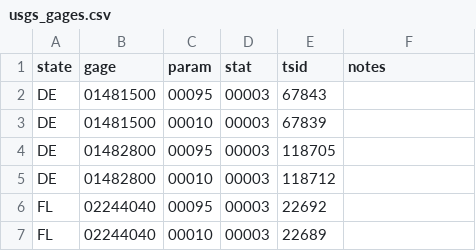
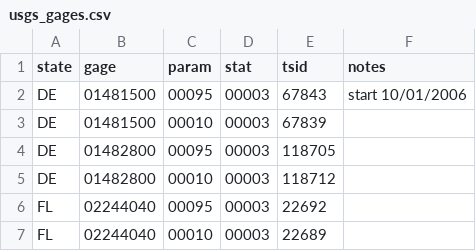
Before and after one commit to USGS-EDEN/EDEN_workflow, a CSV file: coastal_EDEN/usgs_gages.csv, drawn as a sheet; only a part is shown.

```diff
--- a/coastal_EDEN/usgs_gages.csv
+++ b/coastal_EDEN/usgs_gages.csv
@@ -1,3 +1,3 @@
 state,gage,param,stat,tsid,notes
-DE,01481500,00095,00003,67843,
+DE,01481500,00095,00003,67843,start 10/01/2006
 DE,01481500,00010,00003,67839,
```
Also changed, not shown: 3 other files.
